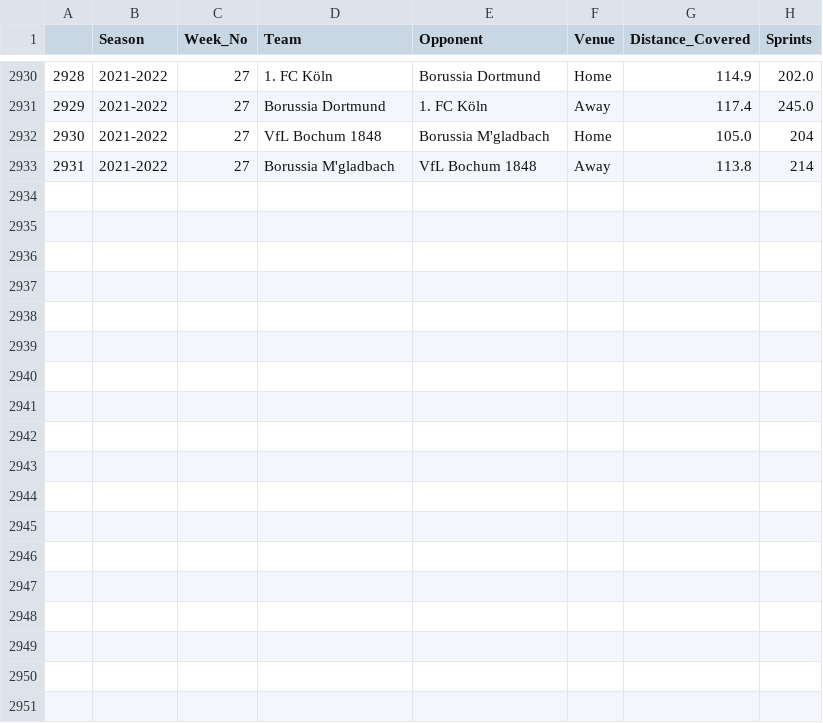
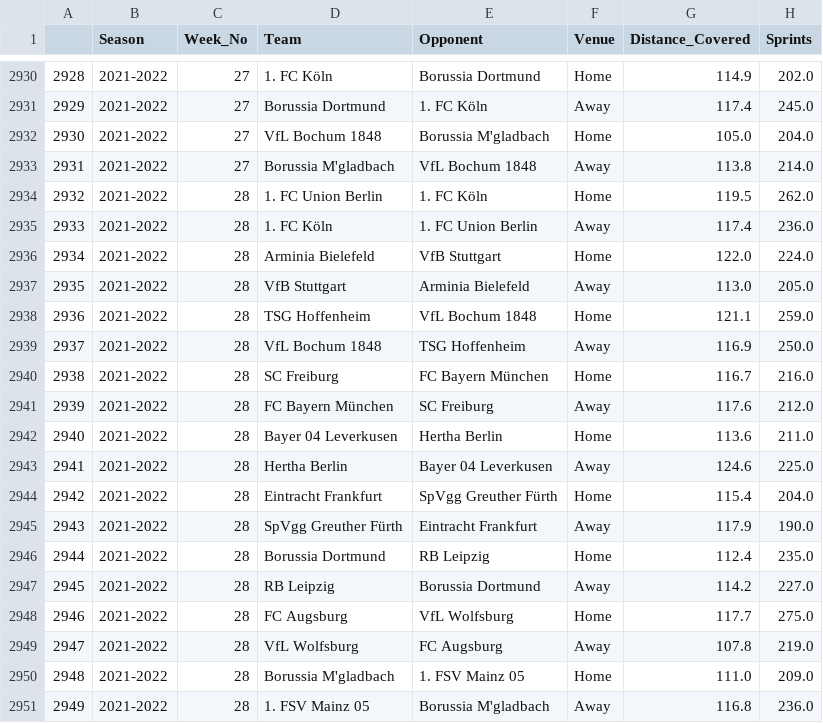
Before and after one commit to BVBtm86/buli_app, a CSV file: data/Full_Seasons_data/Bundesliga_Team_Tracking_Statistics.csv, drawn as a sheet; only a part is shown, gaps mark what is left out.

```diff
--- a/data/Full_Seasons_data/Bundesliga_Team_Tracking_Statistics.csv
+++ b/data/Full_Seasons_data/Bundesliga_Team_Tracking_Statistics.csv
@@ -2931,3 +2931,21 @@
 2929,2021-2022,27,Borussia Dortmund,1. FC Köln,Away,117.4,245.0
-2930,2021-2022,27,VfL Bochum 1848,Borussia M'gladbach,Home,105.0,204
-2931,2021-2022,27,Borussia M'gladbach,VfL Bochum 1848,Away,113.8,214
+2930,2021-2022,27,VfL Bochum 1848,Borussia M'gladbach,Home,105.0,204.0
+2931,2021-2022,27,Borussia M'gladbach,VfL Bochum 1848,Away,113.8,214.0
+2932,2021-2022,28,1. FC Union Berlin,1. FC Köln,Home,119.5,262.0
+2933,2021-2022,28,1. FC Köln,1. FC Union Berlin,Away,117.4,236.0
+2934,2021-2022,28,Arminia Bielefeld,VfB Stuttgart,Home,122.0,224.0
+2935,2021-2022,28,VfB Stuttgart,Arminia Bielefeld,Away,113.0,205.0
+2936,2021-2022,28,TSG Hoffenheim,VfL Bochum 1848,Home,121.1,259.0
+2937,2021-2022,28,VfL Bochum 1848,TSG Hoffenheim,Away,116.9,250.0
+2938,2021-2022,28,SC Freiburg,FC Bayern München,Home,116.7,216.0
+2939,2021-2022,28,FC Bayern München,SC Freiburg,Away,117.6,212.0
+2940,2021-2022,28,Bayer 04 Leverkusen,Hertha Berlin,Home,113.6,211.0
+2941,2021-2022,28,Hertha Berlin,Bayer 04 Leverkusen,Away,124.6,225.0
+2942,2021-2022,28,Eintracht Frankfurt,SpVgg Greuther Fürth,Home,115.4,204.0
+2943,2021-2022,28,SpVgg Greuther Fürth,Eintracht Frankfurt,Away,117.9,190.0
+2944,2021-2022,28,Borussia Dortmund,RB Leipzig,Home,112.4,235.0
+2945,2021-2022,28,RB Leipzig,Borussia Dortmund,Away,114.2,227.0
+2946,2021-2022,28,FC Augsburg,VfL Wolfsburg,Home,117.7,275.0
+2947,2021-2022,28,VfL Wolfsburg,FC Augsburg,Away,107.8,219.0
+2948,2021-2022,28,Borussia M'gladbach,1. FSV Mainz 05,Home,111.0,209.0
+2949,2021-2022,28,1. FSV Mainz 05,Borussia M'gladbach,Away,116.8,236.0
```
Also changed, not shown: data/Full_Seasons_data/Bundesliga_Gk_Statistics.csv, data/New_Predictions_df.csv, 7 other files.
